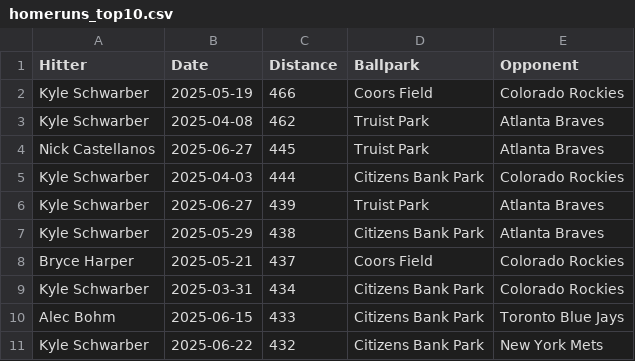
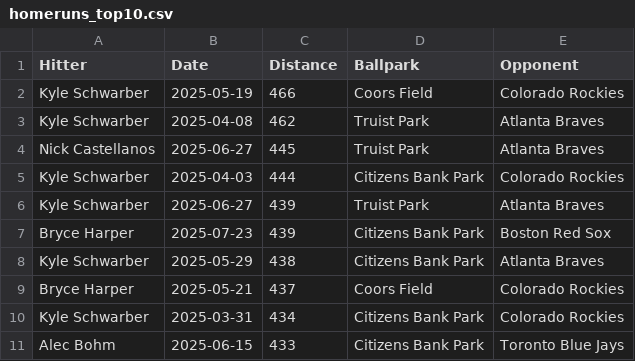
Before and after one commit to dlempa/phillies-stats, a CSV file: data/homeruns_top10.csv, drawn as a sheet; removed rows and columns are numbered as before the commit, all else as after; the diff names each change by its address in the sheet, - before the commit and + after, or states it on an @@ line.

```diff
--- a/data/homeruns_top10.csv
+++ b/data/homeruns_top10.csv
+row 7: Bryce Harper | 2025-07-23 | 439 | Citizens Bank Park | Boston Red Sox
-row 11: Kyle Schwarber | 2025-06-22 | 432 | Citizens Bank Park | New York Mets
```
Also changed, not shown: data/homeruns_all.csv.
